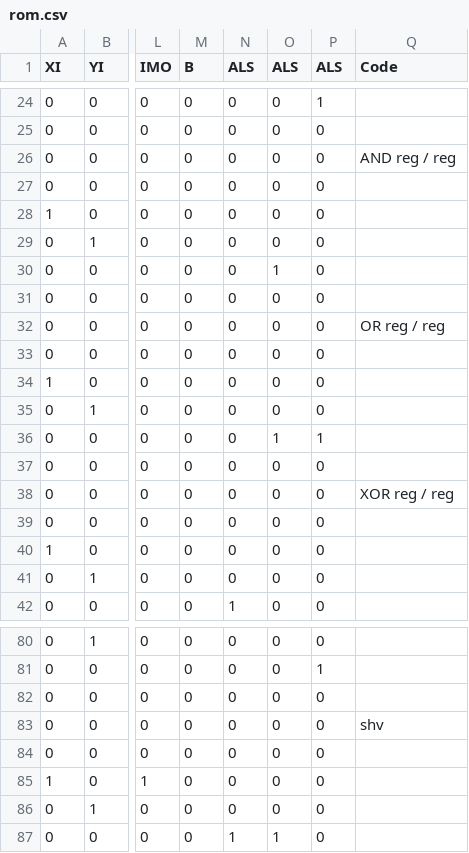
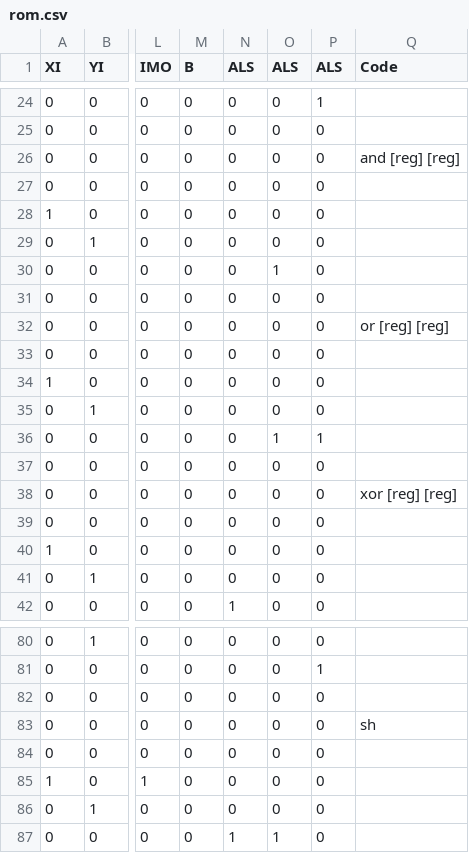
Before and after one commit to Oelin/pix, a CSV file: cu/rom.csv, drawn as a sheet; only a part is shown, gaps mark what is left out; the diff covers the shown part only; the diff names each change by its address in the sheet, - before the commit and + after, or states it on an @@ line.

```diff
--- a/cu/rom.csv
+++ b/cu/rom.csv
-Q26 (Code): AND reg / reg
+Q26 (Code): and [reg] [reg]
-Q32 (Code): OR reg / reg
+Q32 (Code): or [reg] [reg]
-Q38 (Code): XOR reg / reg
+Q38 (Code): xor [reg] [reg]
-Q83 (Code): shv
+Q83 (Code): sh
```
Also changed, not shown: 12 edited cells elsewhere in this file.
